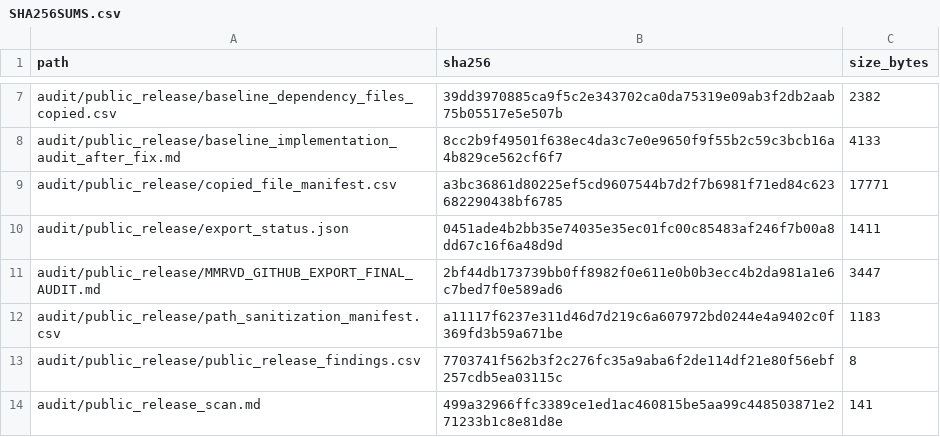
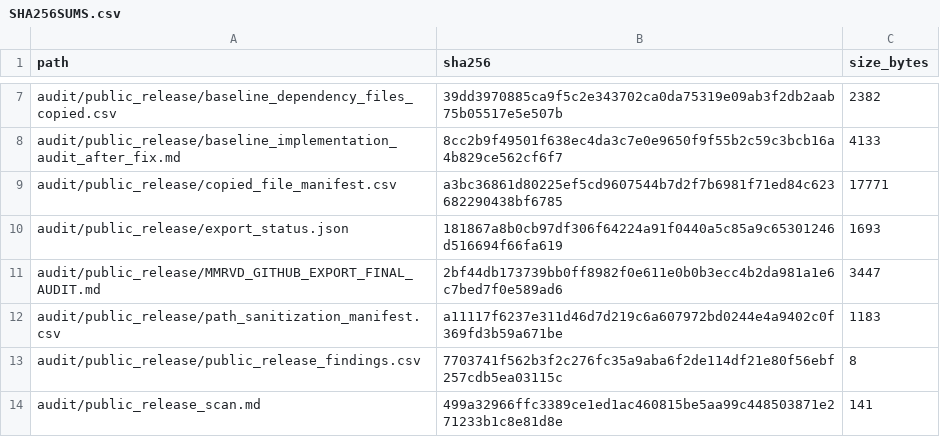
Before and after one commit to jackli704178681/MM-RVD, a CSV file: checksums/SHA256SUMS.csv, drawn as a sheet; only a part is shown, gaps mark what is left out.

```diff
--- a/checksums/SHA256SUMS.csv
+++ b/checksums/SHA256SUMS.csv
@@ -9,3 +9,3 @@ audit/public_release/baseline_implementation_audit_after_fix.md,8cc2b9f49501f638
 audit/public_release/copied_file_manifest.csv,a3bc36861d80225ef5cd9607544b7d2f7b6981f71ed84c623682290438bf6785,17771
-audit/public_release/export_status.json,0451ade4b2bb35e74035e35ec01fc00c85483af246f7b00a8dd67c16f6a48d9d,1411
+audit/public_release/export_status.json,181867a8b0cb97df306f64224a91f0440a5c85a9c65301246d516694f66fa619,1693
 audit/public_release/MMRVD_GITHUB_EXPORT_FINAL_AUDIT.md,2bf44db173739bb0ff8982f0e611e0b0b3ecc4b2da981a1e6c7bed7f0e589ad6,3447
```
Also changed, not shown: 2 other files.
